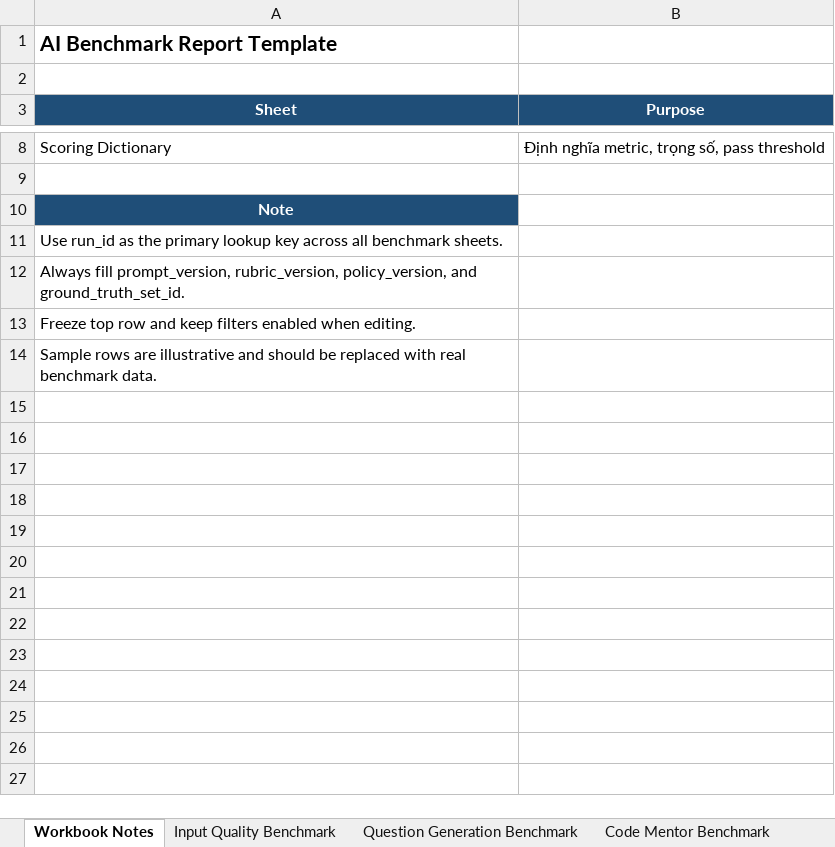
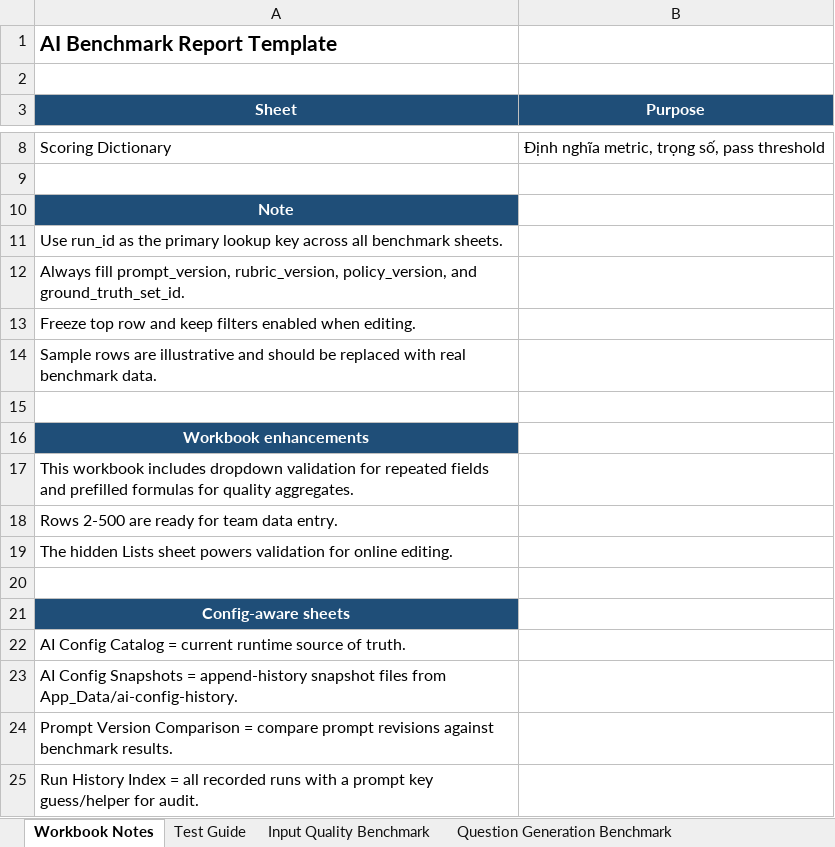
Before and after one commit to SEP490-G26/Prototype_AI_Module, an Excel workbook: Docs/Prototype_Document/Guides/Templates/AI_Report/AI_Benchmark_Report_Template.xlsx, sheet Workbook Notes, drawn as a sheet; only a part is shown, gaps mark what is left out; values as stored, in another font and other column widths than the file's, no borders; the diff names each change by its address in the sheet, - before the commit and + after, or states it on an @@ line.

```diff
--- a/Docs/Prototype_Document/Guides/Templates/AI_Report/AI_Benchmark_Report_Template.xlsx (sheet Workbook Notes)
+++ b/Docs/Prototype_Document/Guides/Templates/AI_Report/AI_Benchmark_Report_Template.xlsx (sheet Workbook Notes)
+sheet tab: Test Guide
+row 15: (empty)
+row 16: Workbook enhancements
+row 17: This workbook includes dropdown validation for repeated fields and prefilled formulas for quality aggregates.
+row 18: Rows 2-500 are ready for team data entry.
+row 19: The hidden Lists sheet powers validation for online editing.
+row 20: (empty)
+row 21: Config-aware sheets
+row 22: AI Config Catalog = current runtime source of truth.
+row 23: AI Config Snapshots = append-history snapshot files from App_Data/ai-config-history.
+row 24: Prompt Version Comparison = compare prompt revisions against benchmark results.
+row 25: Run History Index = all recorded runs with a prompt key guess/helper for audit.
```
Also changed, not shown: sheet Code Mentor Benchmark, sheet Input Quality Benchmark, sheet Question Generation Benchmark, other sheet tabs, 1 other file.
